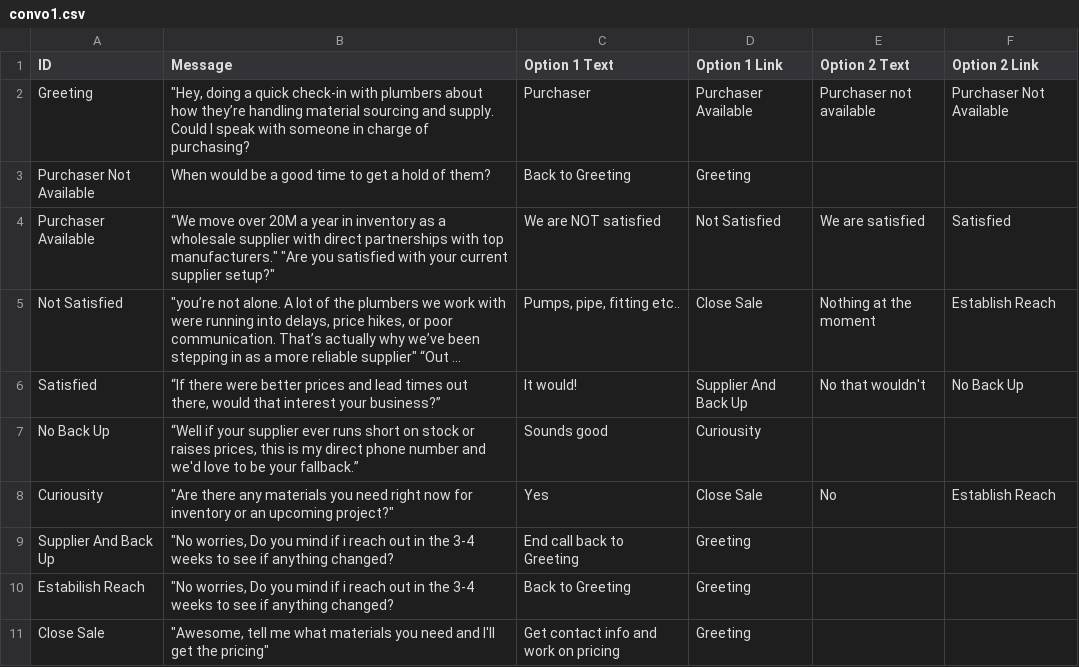
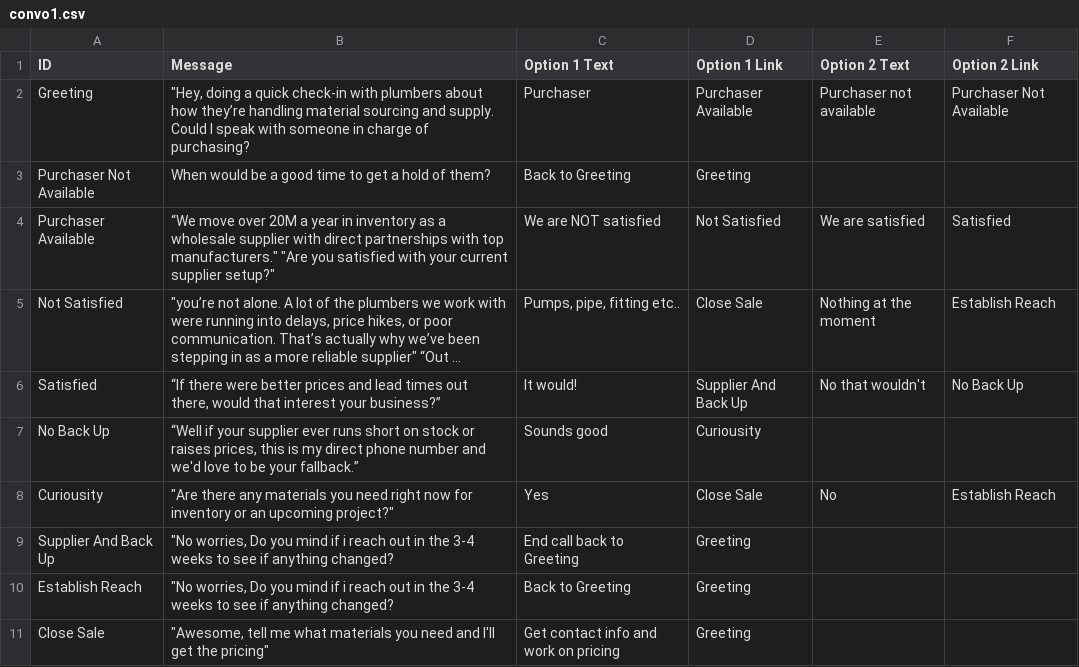
Before and after one commit to BradyQuack/asiapp, a CSV file: convo1.csv, drawn as a sheet; long unchanged cells end in ….

Commit message:
.\convo1.csv

```diff
--- a/convo1.csv
+++ b/convo1.csv
@@ -9,3 +9,3 @@ Curiousity,"""Are there any materials you need right now for inventory or an upc
 Supplier And Back Up,"""No worries, Do you mind if i reach out in the 3-4 weeks to see if anything changed?",End call back to Greeting,Greeting,,
-Estabilish Reach,"""No worries, Do you mind if i reach out in the 3-4 weeks to see if anything changed?",Back to Greeting,Greeting,,
+Establish Reach,"""No worries, Do you mind if i reach out in the 3-4 weeks to see if anything changed?",Back to Greeting,Greeting,,
 Close Sale,"""Awesome, tell me what materials you need and I'll get the pricing""",Get contact info and work on pricing,Greeting,,
```
